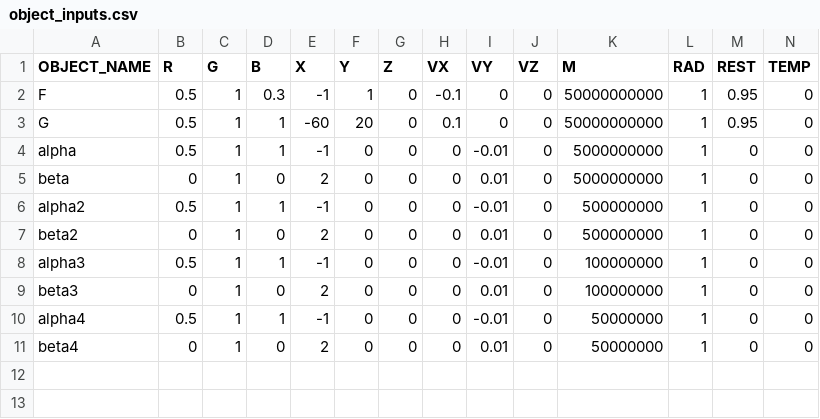
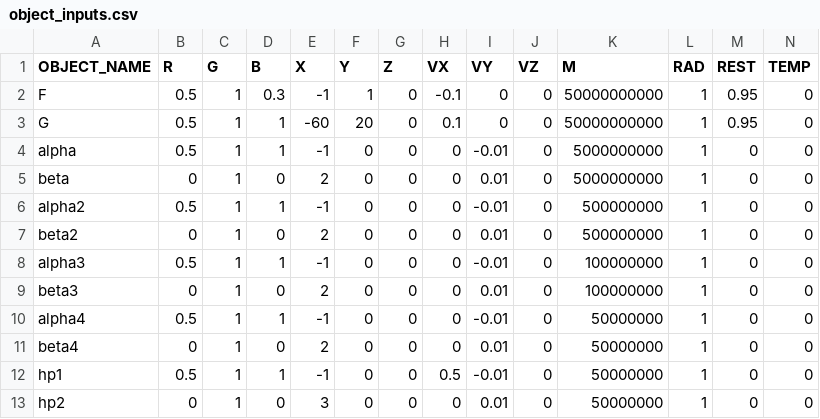
Before and after one commit to Braumeister-Stefan/ParticleSimulator2, a CSV file: Inputs/object_inputs.csv, drawn as a sheet; only a part is shown; rows hold the shown columns only; the diff names each change by its address in the sheet, - before the commit and + after, or states it on an @@ line.

```diff
--- a/Inputs/object_inputs.csv
+++ b/Inputs/object_inputs.csv
+row 12: hp1 | 0.5 | 1 | 1 | -1 | 0 | 0 | 0.5 | -0.01 | 0 | 50000000 | 1 | 0 | 0
+row 13: hp2 | 0 | 1 | 0 | 3 | 0 | 0 | 0 | 0.01 | 0 | 50000000 | 1 | 0 | 0
```
Also changed, not shown: Inputs/scenario_inputs.csv, 11 other files.
